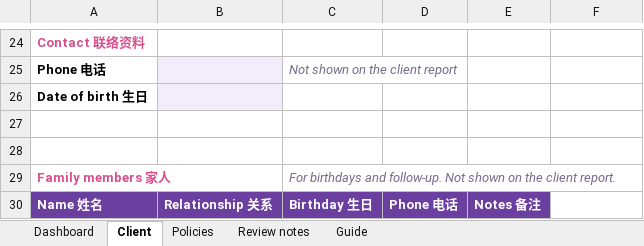
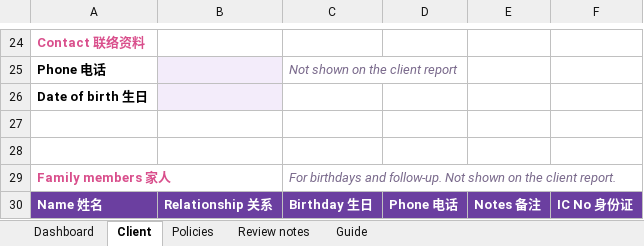
Before and after one commit to gpohyee49/policy-review-snapshot, an Excel workbook: Policy_Review_Template_blank.xlsx, sheet Client, drawn as a sheet; only a part is shown, gaps mark what is left out; values as stored, in another font and other column widths than the file's, no borders; the diff names each change by its address in the sheet, - before the commit and + after, or states it on an @@ line.

```diff
--- a/Policy_Review_Template_blank.xlsx (sheet Client)
+++ b/Policy_Review_Template_blank.xlsx (sheet Client)
-F30: (empty)
+F30: IC No 身份证
-F30 fill: none
+F30 fill: #6B3FA0
```
Also changed, not shown: Policy_Review_Template.xlsx, 2 other files.
